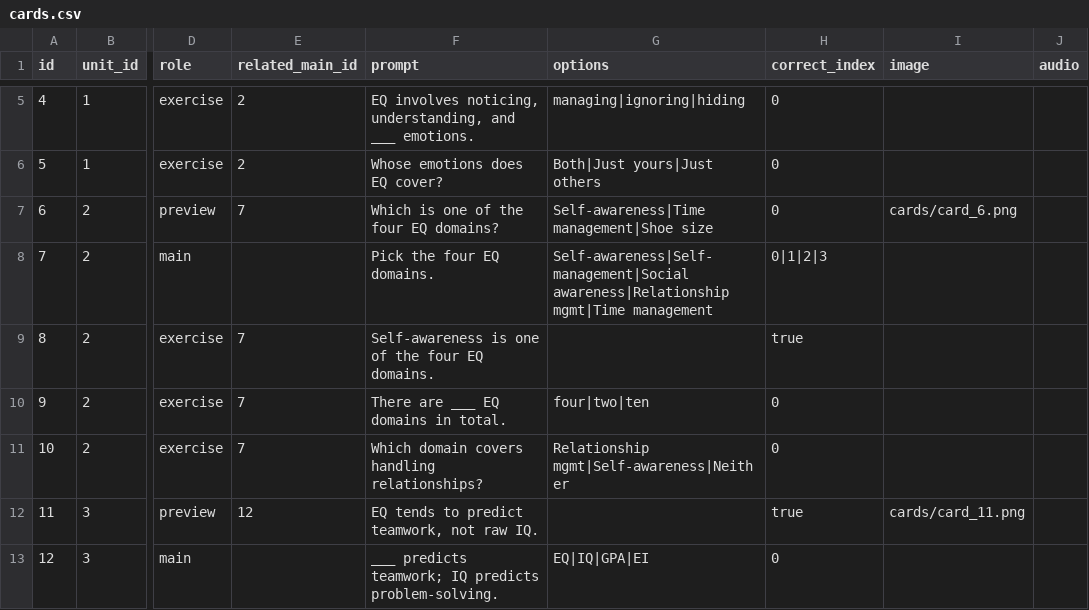
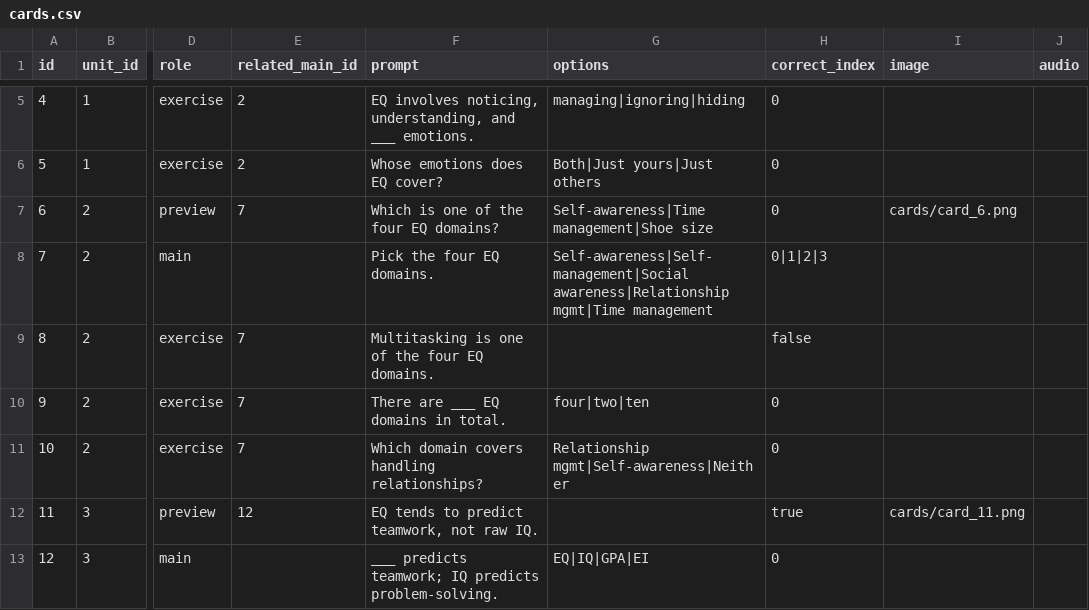
Before and after one commit to yaaddi-courses/emotional-intelligence, a CSV file: source/cards.csv, drawn as a sheet; only a part is shown, gaps mark what is left out; the diff covers the shown part only; the diff names each change by its address in the sheet, - before the commit and + after, or states it on an @@ line.

```diff
--- a/source/cards.csv
+++ b/source/cards.csv
-F9 (prompt): Self-awareness is one of the four EQ domains.
+F9 (prompt): Multitasking is one of the four EQ domains.
-H9 (correct_index): true
+H9 (correct_index): false
```
Also changed, not shown: 8 edited cells elsewhere in this file, 1 other file.
